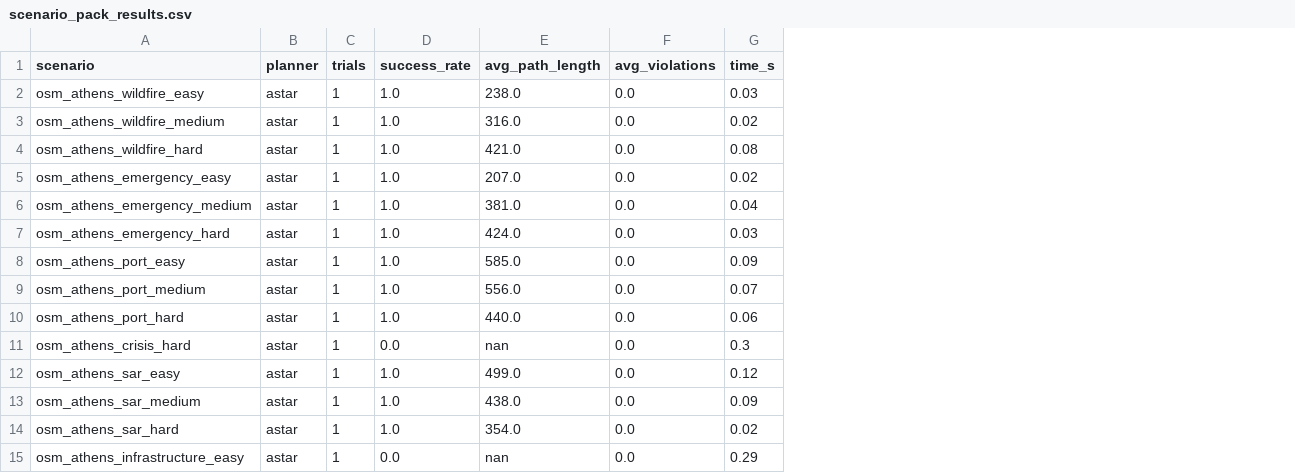
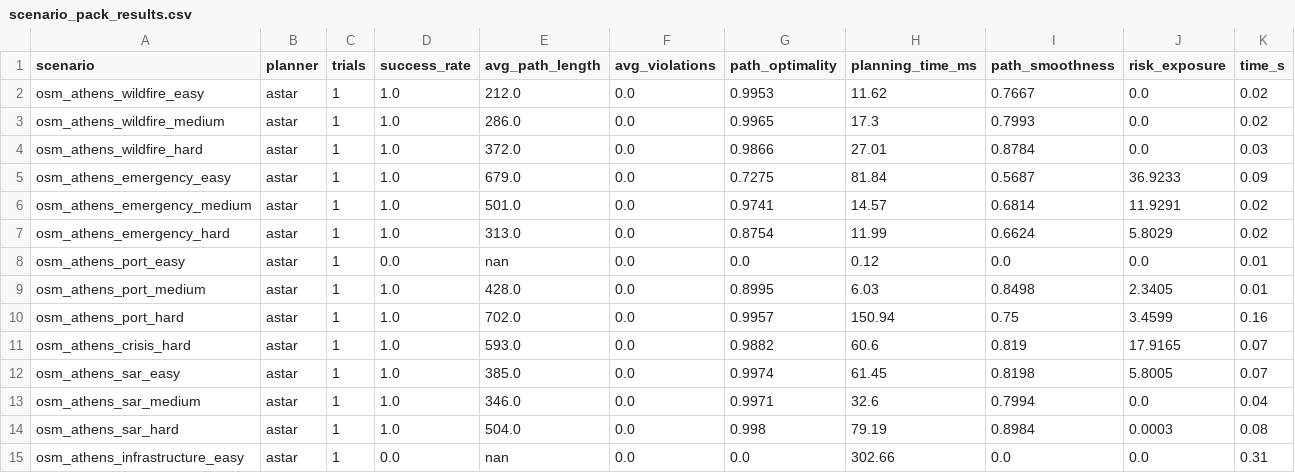
Before and after one commit to zervakisai/uavplan, a CSV file: outputs/scenario_pack_results.csv, drawn as a sheet; only a part is shown; addresses are those after the commit; the diff covers the shown part only; the diff names each change by its address in the sheet, - before the commit and + after, or states it on an @@ line.

Commit message:
feat(phase-7): final polish and publication-ready documentation
ENHANCED METRICS:
- Create metrics/operational.py module
  - Safety: NFZ violations, building violations, risk exposure sum
  - Efficiency: path optimality (L1/path_length), planning time (ms)
  - Feasibility: success rate, violation rate, path smoothness
- Integrate into benchmark.py (time.perf_counter around planner)
- Extended CSV export with 4 new metric columns

COMPREHENSIVE DOCUMENTATION:
- Rewrite README.md (publication-ready overview)
  - Features, quick start, scenario table, metrics reference
  - Project structure, requirements, citation
- Add INSTALLATION.md (setup guide with tile generation)
- Add USAGE.md (CLI reference, custom scenarios, custom planners)
- Add docs/API_REFERENCE.md (full API documentation)
- Add docs/PERFORMANCE.md (benchmark results table)
- Add CITATION.bib (BibTeX entry for papers)

TUTORIAL NOTEBOOK:
- Create notebooks/getting_started.ipynb
  - 5 cells: load scenario, run planner, visualize, compare, analyze
  - Verified working with real scenarios

PROJECT PACKAGING:
- Update pyproject.toml to v1.0.0
  - Add classifiers, URLs, readme, license
- Add LICENSE (MIT)
- Add .gitattributes (language detection)
- Add .github/workflows/ci.yml (pytest on 3.10/3.11/3.12)

CLEANUP:
- Delete 6 legacy docs (PROJECT_SUMMARY, GETTING_STARTED, etc.)
- Clean project root
- Professional polish

Verification:
- All tests pass (3/3)
- Metrics verified (opt=0.996, smooth=0.910, time=29.85ms)
- Full scenario pack runs with new CSV columns
- Package installs as v1.0.0

Phase 7 complete. UAVBench is publication-ready!

```diff
--- a/outputs/scenario_pack_results.csv
+++ b/outputs/scenario_pack_results.csv
+column G (path_optimality), rows 2-15: 0.9953 | 0.9965 | 0.9866 | 0.7275 | 0.9741 | 0.8754 | 0.0 | 0.8995 | 0.9957 | 0.9882 | 0.9974 | 0.9971 | 0.998 | 0.0
+column H (planning_time_ms), rows 2-15: 11.62 | 17.3 | 27.01 | 81.84 | 14.57 | 11.99 | 0.12 | 6.03 | 150.94 | 60.6 | 61.45 | 32.6 | 79.19 | 302.66
+column I (path_smoothness), rows 2-15: 0.7667 | 0.7993 | 0.8784 | 0.5687 | 0.6814 | 0.6624 | 0.0 | 0.8498 | 0.75 | 0.819 | 0.8198 | 0.7994 | 0.8984 | 0.0
+column J (risk_exposure), rows 2-15: 0.0 | 0.0 | 0.0 | 36.9233 | 11.9291 | 5.8029 | 0.0 | 2.3405 | 3.4599 | 17.9165 | 5.8005 | 0.0 | 0.0003 | 0.0
-E2 (avg_path_length): 238.0
+E2 (avg_path_length): 212.0
-K2 (time_s): 0.03
+K2 (time_s): 0.02
-E3 (avg_path_length): 316.0
+E3 (avg_path_length): 286.0
-E4 (avg_path_length): 421.0
+E4 (avg_path_length): 372.0
-K4 (time_s): 0.08
+K4 (time_s): 0.03
-E5 (avg_path_length): 207.0
+E5 (avg_path_length): 679.0
-K5 (time_s): 0.02
+K5 (time_s): 0.09
-E6 (avg_path_length): 381.0
+E6 (avg_path_length): 501.0
-K6 (time_s): 0.04
+K6 (time_s): 0.02
-E7 (avg_path_length): 424.0
+E7 (avg_path_length): 313.0
-K7 (time_s): 0.03
+K7 (time_s): 0.02
-D8 (success_rate): 1.0
+D8 (success_rate): 0.0
-E8 (avg_path_length): 585.0
+E8 (avg_path_length): nan
-K8 (time_s): 0.09
+K8 (time_s): 0.01
-E9 (avg_path_length): 556.0
+E9 (avg_path_length): 428.0
-K9 (time_s): 0.07
+K9 (time_s): 0.01
-E10 (avg_path_length): 440.0
+E10 (avg_path_length): 702.0
-K10 (time_s): 0.06
+K10 (time_s): 0.16
-D11 (success_rate): 0.0
+D11 (success_rate): 1.0
-E11 (avg_path_length): nan
+E11 (avg_path_length): 593.0
-K11 (time_s): 0.3
+K11 (time_s): 0.07
-E12 (avg_path_length): 499.0
+E12 (avg_path_length): 385.0
-K12 (time_s): 0.12
+K12 (time_s): 0.07
-E13 (avg_path_length): 438.0
+E13 (avg_path_length): 346.0
-K13 (time_s): 0.09
+K13 (time_s): 0.04
-E14 (avg_path_length): 354.0
+E14 (avg_path_length): 504.0
-K14 (time_s): 0.02
+K14 (time_s): 0.08
-K15 (time_s): 0.29
+K15 (time_s): 0.31
```
Also changed, not shown: 12 edited cells elsewhere in this file, 21 other files.
